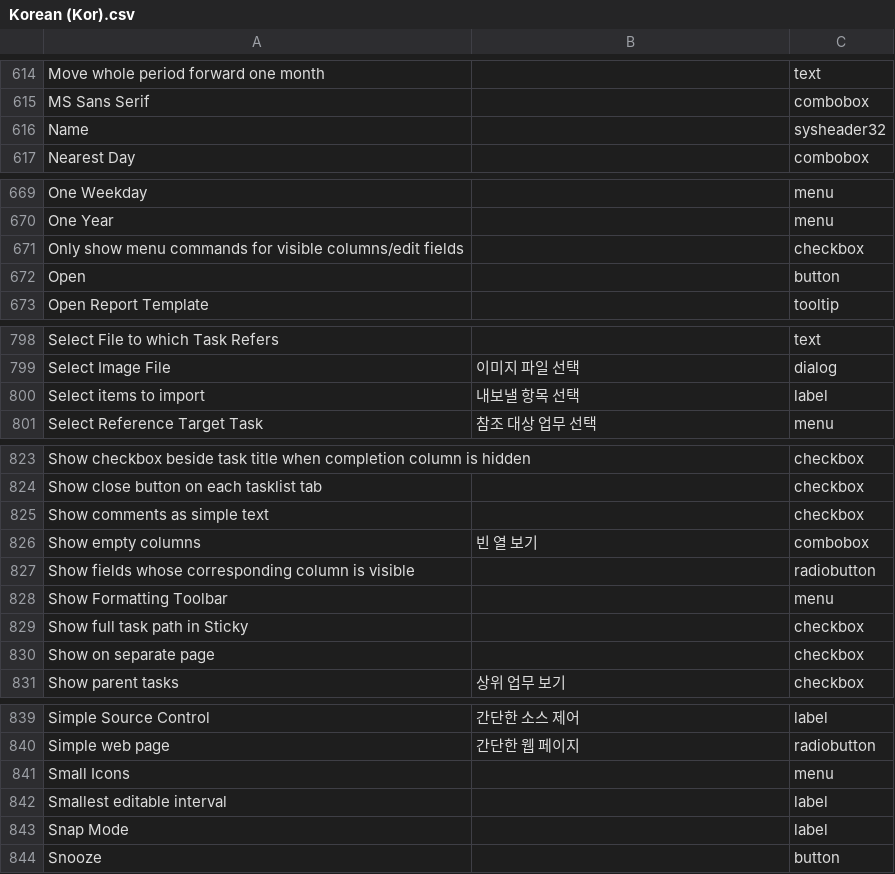
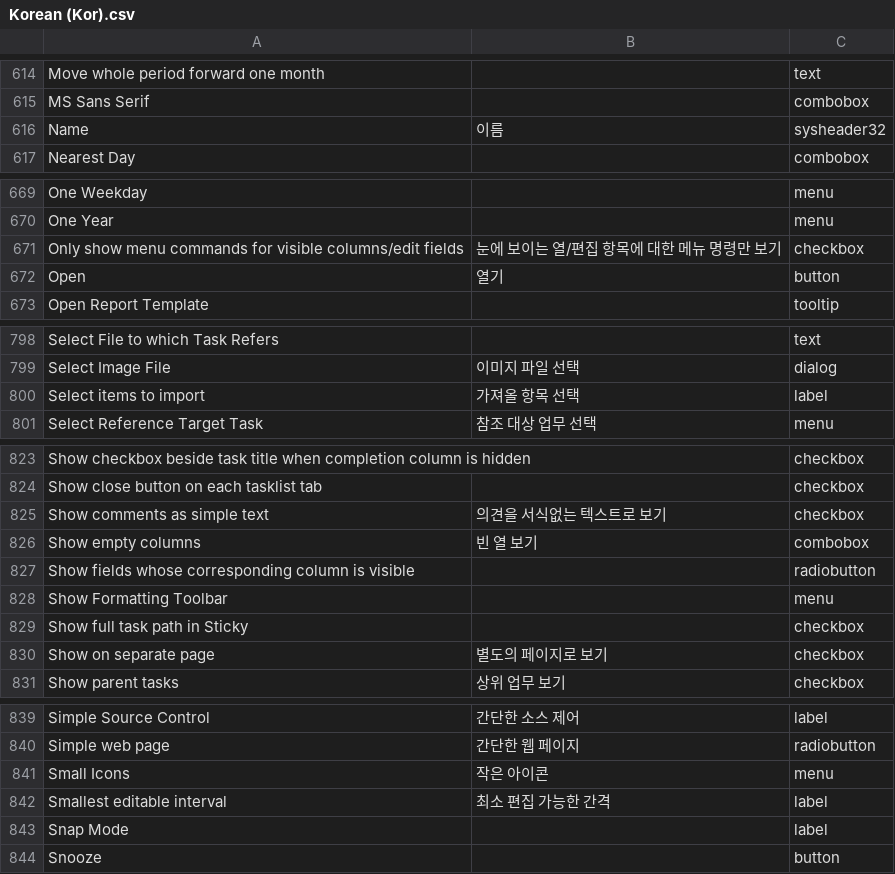
Before and after one commit to simryang/todolist-korean-translations, a CSV file: Korean (Kor).csv, drawn as a sheet; only a part is shown, gaps mark what is left out; the diff covers the shown part only; the diff names each change by its address in the sheet, - before the commit and + after, or states it on an @@ line.

```diff
--- a/Korean (Kor).csv
+++ b/Korean (Kor).csv
-B616: (empty)
+B616: 이름
-B671: (empty)
+B671: 눈에 보이는 열/편집 항목에 대한 메뉴 명령만 보기
-B672: (empty)
+B672: 열기
-B800: 내보낼 항목 선택
+B800: 가져올 항목 선택
-B825: (empty)
+B825: 의견을 서식없는 텍스트로 보기
-B830: (empty)
+B830: 별도의 페이지로 보기
-B841: (empty)
+B841: 작은 아이콘
-B842: (empty)
+B842: 최소 편집 가능한 간격
```
Also changed, not shown: 14 edited cells elsewhere in this file.
